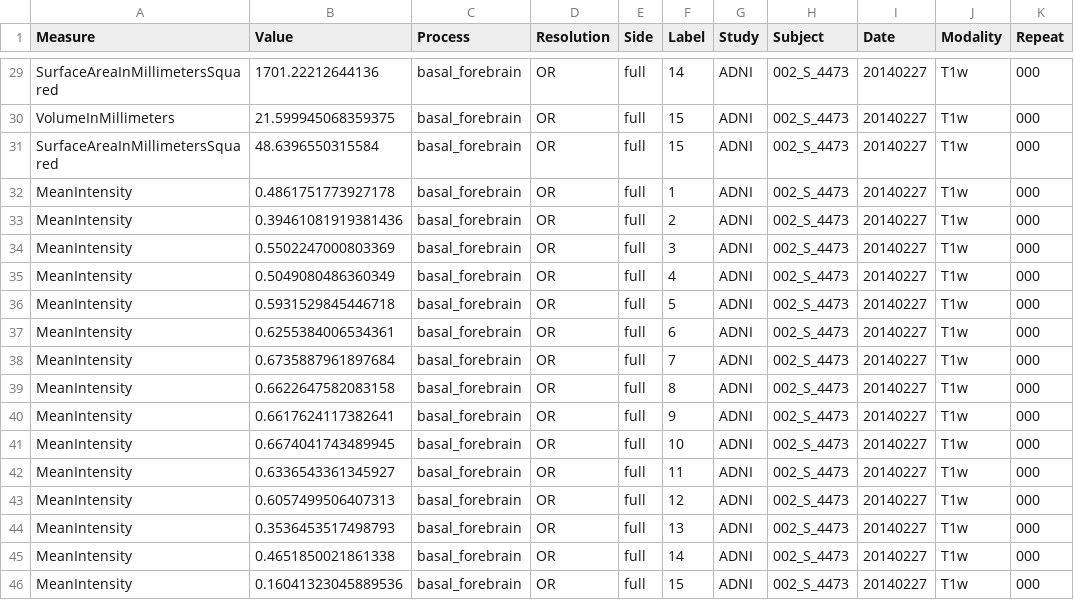
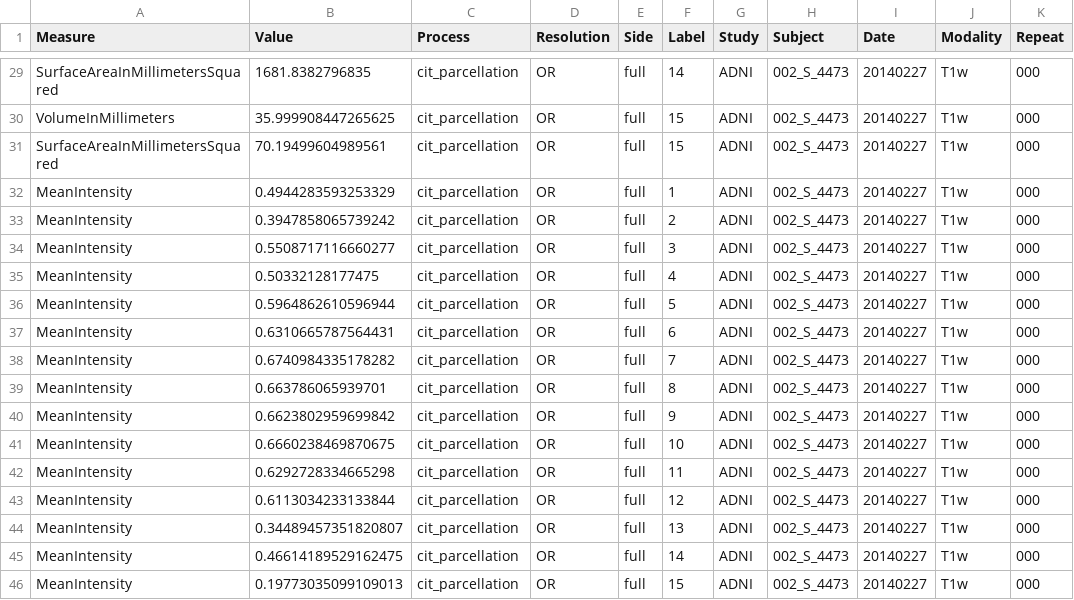
Before and after one commit to stnava/superiq, a CSV file: outputs/OR-full-lgm.csv, drawn as a sheet; only a part is shown, gaps mark what is left out; the diff covers the shown part only; the diff names each change by its address in the sheet, - before the commit and + after, or states it on an @@ line.

```diff
--- a/outputs/OR-full-lgm.csv
+++ b/outputs/OR-full-lgm.csv
-B29 (Value): 1701.22212644136
+B29 (Value): 1681.8382796835
-C29:C46 (Process): basal_forebrain
+C29:C46 (Process): cit_parcellation
-B30 (Value): 21.599945068359375
+B30 (Value): 35.999908447265625
-B31 (Value): 48.6396550315584
+B31 (Value): 70.19499604989561
-B32 (Value): 0.4861751773927178
+B32 (Value): 0.4944283593253329
-B33 (Value): 0.39461081919381436
+B33 (Value): 0.3947858065739242
-B34 (Value): 0.5502247000803369
+B34 (Value): 0.5508717116660277
-B35 (Value): 0.5049080486360349
+B35 (Value): 0.50332128177475
-B36 (Value): 0.5931529845446718
+B36 (Value): 0.5964862610596944
-B37 (Value): 0.6255384006534361
+B37 (Value): 0.6310665787564431
-B38 (Value): 0.6735887961897684
+B38 (Value): 0.6740984335178282
-B39 (Value): 0.6622647582083158
+B39 (Value): 0.663786065939701
-B40 (Value): 0.6617624117382641
+B40 (Value): 0.6623802959699842
-B41 (Value): 0.6674041743489945
+B41 (Value): 0.6660238469870675
-B42 (Value): 0.6336543361345927
+B42 (Value): 0.6292728334665298
-B43 (Value): 0.6057499506407313
+B43 (Value): 0.6113034233133844
-B44 (Value): 0.3536453517498793
+B44 (Value): 0.34489457351820807
-B45 (Value): 0.4651850021861338
+B45 (Value): 0.46614189529162475
-B46 (Value): 0.16041323045889536
+B46 (Value): 0.19773035099109013
```
Also changed, not shown: 54 edited cells elsewhere in this file, outputs/SR-full-lgm.csv, 6 other files.
